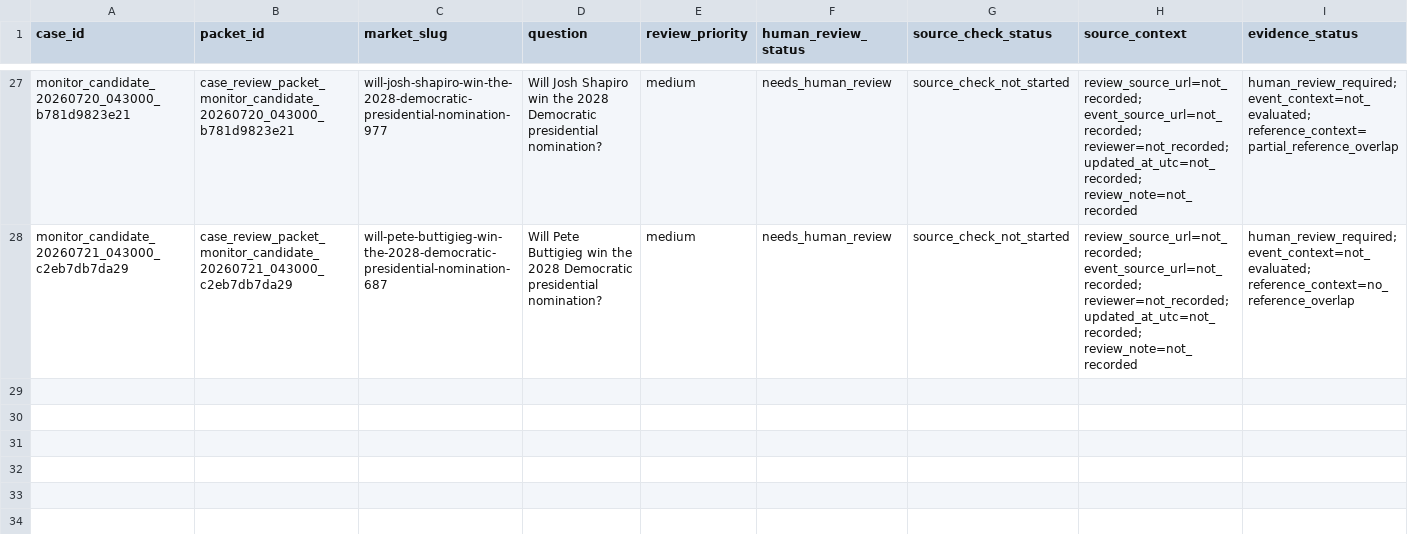
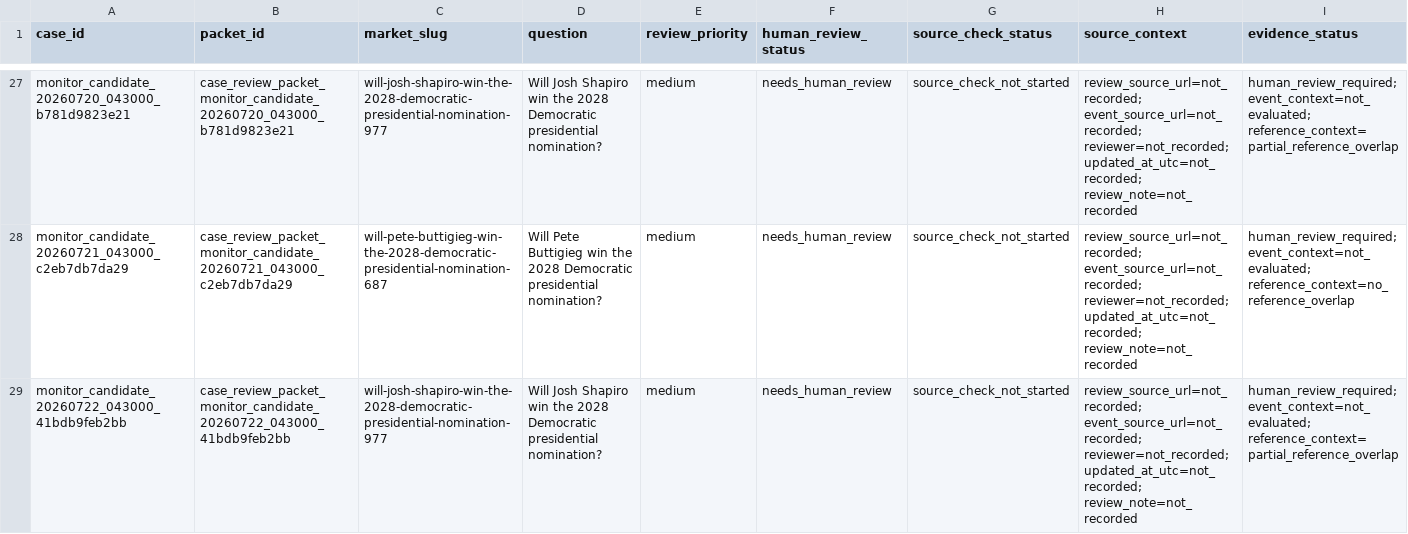
Before and after one commit to Pablozh123/multi-agent-orchestration-informational-efficiency, a CSV file: data/results/monitor_anomaly_case_review_packets.csv, drawn as a sheet; only a part is shown, gaps mark what is left out; rows hold the shown columns only; the diff names each change by its address in the sheet, - before the commit and + after, or states it on an @@ line.

```diff
--- a/data/results/monitor_anomaly_case_review_packets.csv
+++ b/data/results/monitor_anomaly_case_review_packets.csv
+row 29: monitor_candidate_20260722_043000_41bdb9feb2bb | case_review_packet_monitor_candidate_20260722_043000_41bdb9feb2bb | will-josh-shapiro-win-the-2028-democratic-presidential-nomination-977 | Will Josh Shapiro win the 2028 Democratic presidential nomination? | medium | needs_human_review | source_check_not_started | review_source_url=not_recorded; event_source_url=not_recorded; reviewer=not_recorded; updated_at_utc=not_recorded; review_note=not_recorded | human_review_required; event_context=not_evaluated; reference_context=partial_reference_overlap
```
Also changed, not shown: data/results/monitor_anomaly_review_queue.csv, data/results/monitor_candidate_human_review_report.csv, 48 other files.
